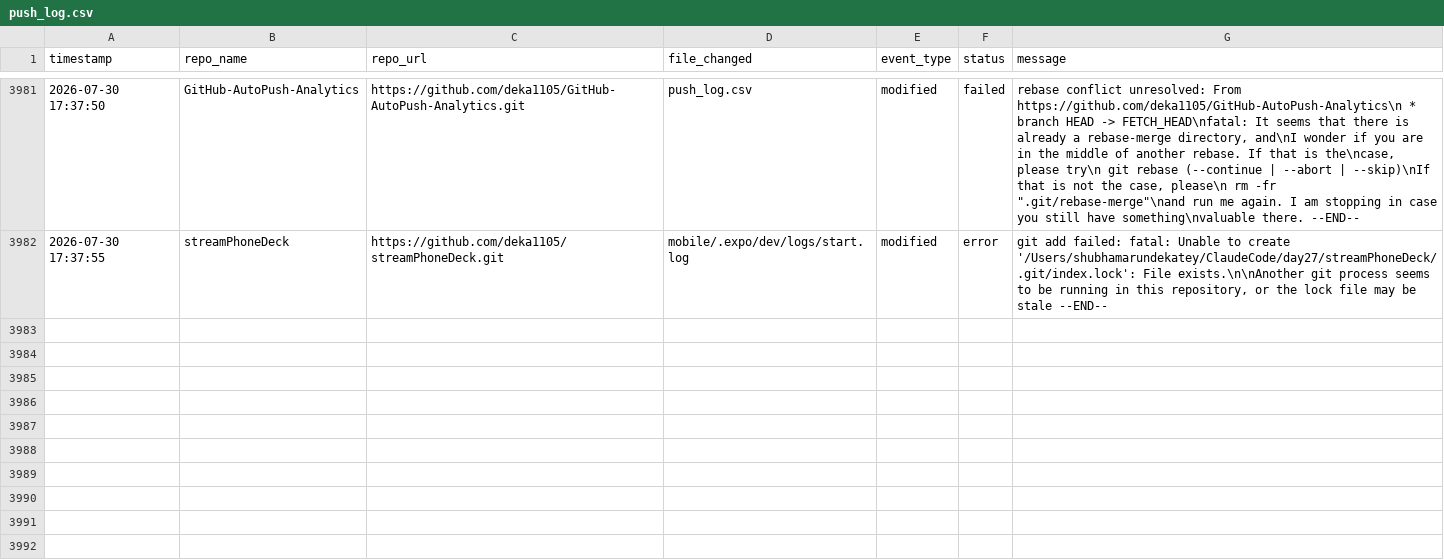
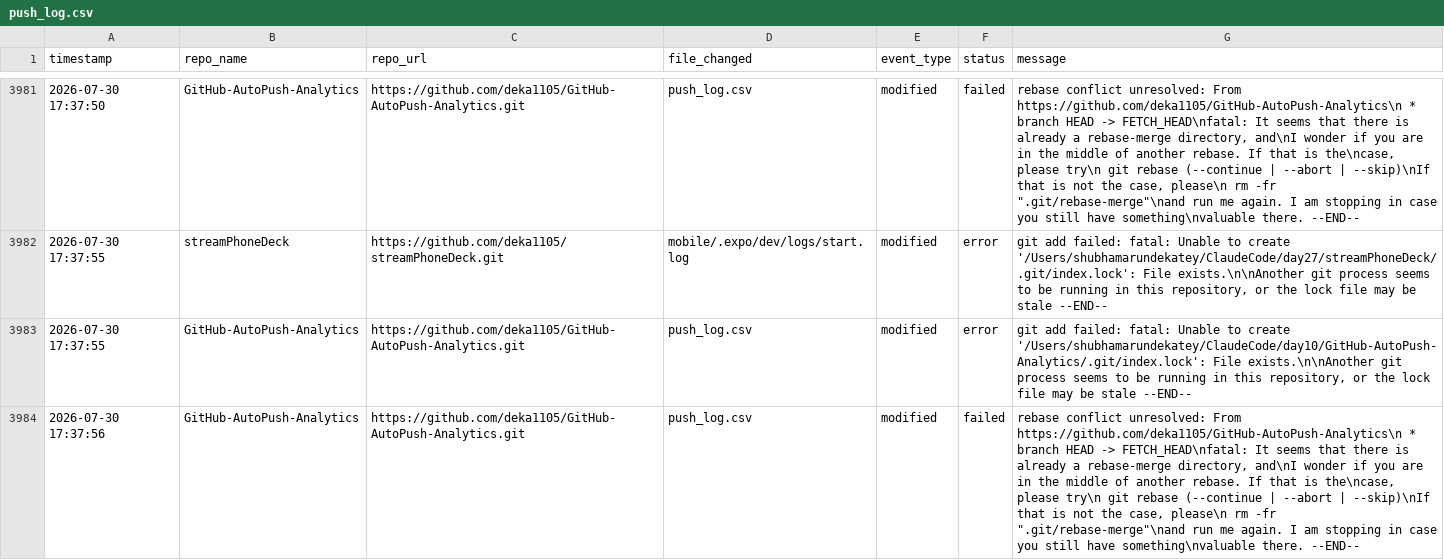
Before and after one commit to deka1105/GitHub-AutoPush-Analytics, a CSV file: push_log.csv, drawn as a sheet; only a part is shown, gaps mark what is left out; the diff names each change by its address in the sheet, - before the commit and + after, or states it on an @@ line.

Commit message:
auto-push: push_log.csv [2026-07-30 17:38:18]

```diff
--- a/push_log.csv
+++ b/push_log.csv
+row 3983: 2026-07-30 17:37:55 | GitHub-AutoPush-Analytics | https://github.com/deka1105/GitHub-AutoPush-Analytics.git | push_log.csv | modified | error | git add failed: fatal: Unable to create '/Users/shubhamarundekatey/ClaudeCode/day10/GitHub-AutoPush-Analytics/.git/index.lock': File exists.\n\nAnother git process seems to be running in this repository, or the lock file may be stale --END--
+row 3984: 2026-07-30 17:37:56 | GitHub-AutoPush-Analytics | https://github.com/deka1105/GitHub-AutoPush-Analytics.git | push_log.csv | modified | failed | rebase conflict unresolved: From https://github.com/deka1105/GitHub-AutoPush-Analytics\n * branch HEAD -> FETCH_HEAD\nfatal: It seems that there is already a rebase-merge directory, and\nI wonder if you are in the middle of another rebase. If that is the\ncase, please try\n git rebase (--continue | --abort | --skip)\nIf that is not the case, please\n rm -fr ".git/rebase-merge"\nand run me again. I am stopping in case you still have something\nvaluable there. --END--
```
